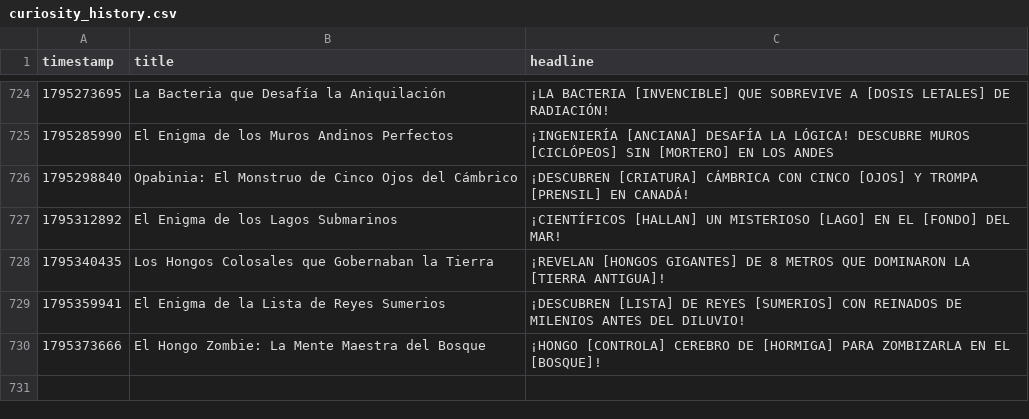
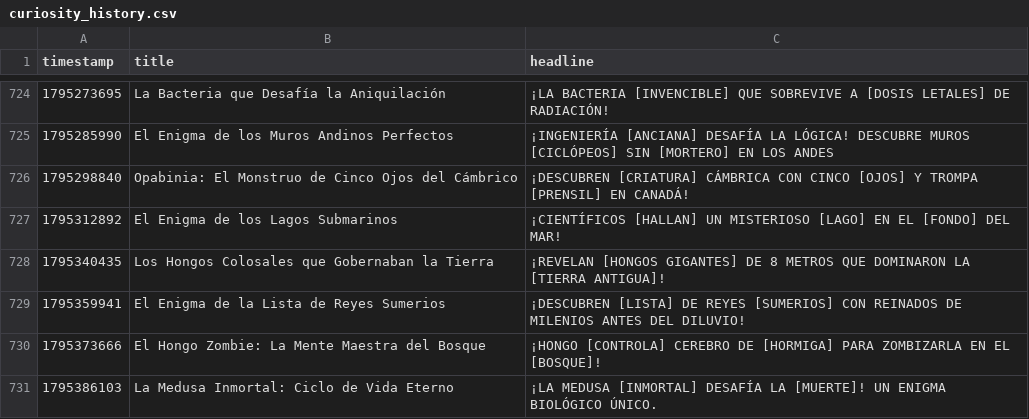
Before and after one commit to danielbenavides2001-blip/AI-Content-Automation-Engine, a CSV file: flows/curiosity_image_generator/curiosity_history.csv, drawn as a sheet; only a part is shown, gaps mark what is left out; the diff names each change by its address in the sheet, - before the commit and + after, or states it on an @@ line.

```diff
--- a/flows/curiosity_image_generator/curiosity_history.csv
+++ b/flows/curiosity_image_generator/curiosity_history.csv
+row 731: 1795386103 | La Medusa Inmortal: Ciclo de Vida Eterno | ¡LA MEDUSA [INMORTAL] DESAFÍA LA [MUERTE]! UN ENIGMA BIOLÓGICO ÚNICO.
```
